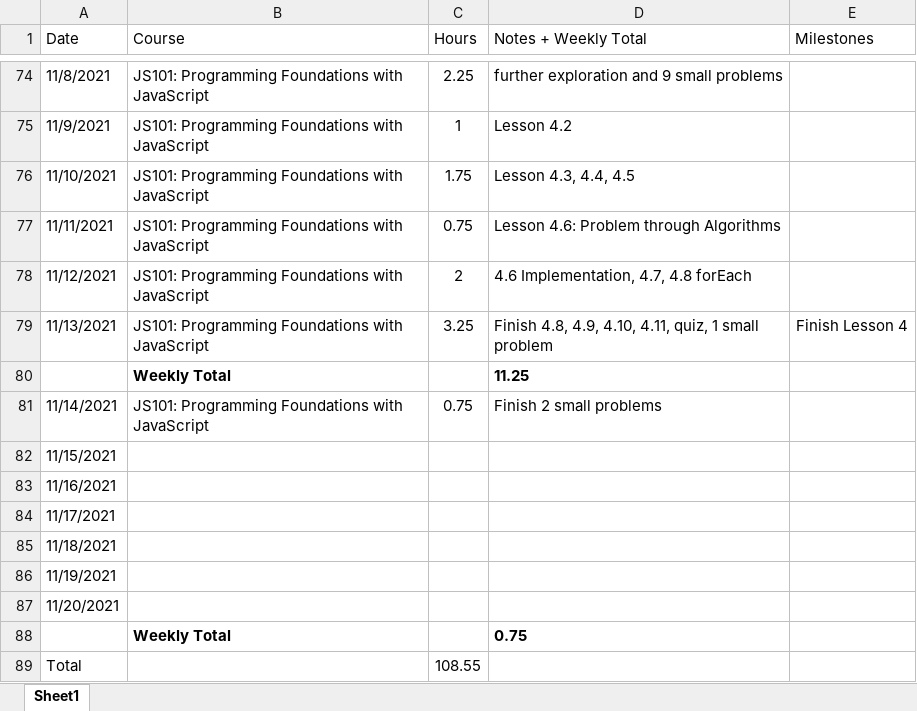
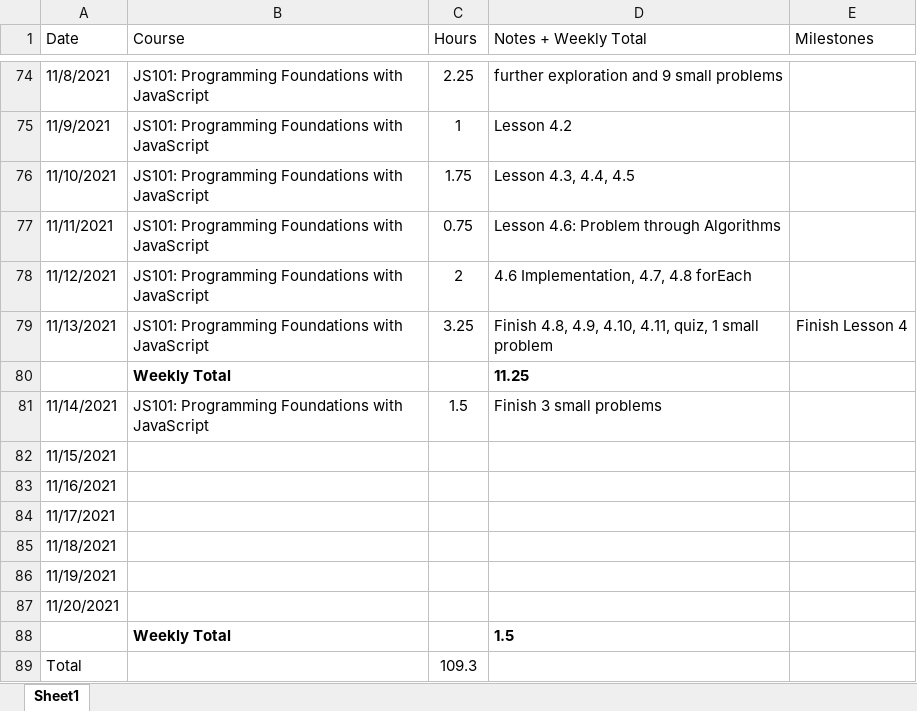
Before and after one commit to csommerl/js_101, an Excel workbook: time_log.xlsx, sheet Sheet1, drawn as a sheet; only a part is shown, gaps mark what is left out; values as stored, in another font and other column widths than the file's, no borders; table styles not drawn; the diff names each change by its address in the sheet, - before the commit and + after, or states it on an @@ line.

```diff
--- a/time_log.xlsx (sheet Sheet1)
+++ b/time_log.xlsx (sheet Sheet1)
-C81 (Hours): 0.75
+C81 (Hours): 1.5
-D81 (Notes + Weekly Total): Finish 2 small problems
+D81 (Notes + Weekly Total): Finish 3 small problems
-D88 (Notes + Weekly Total): 0.75
+D88 (Notes + Weekly Total): 1.5
-C89 (Hours): 108.55
+C89 (Hours): 109.3
```
Also changed, not shown: 3 other files.
